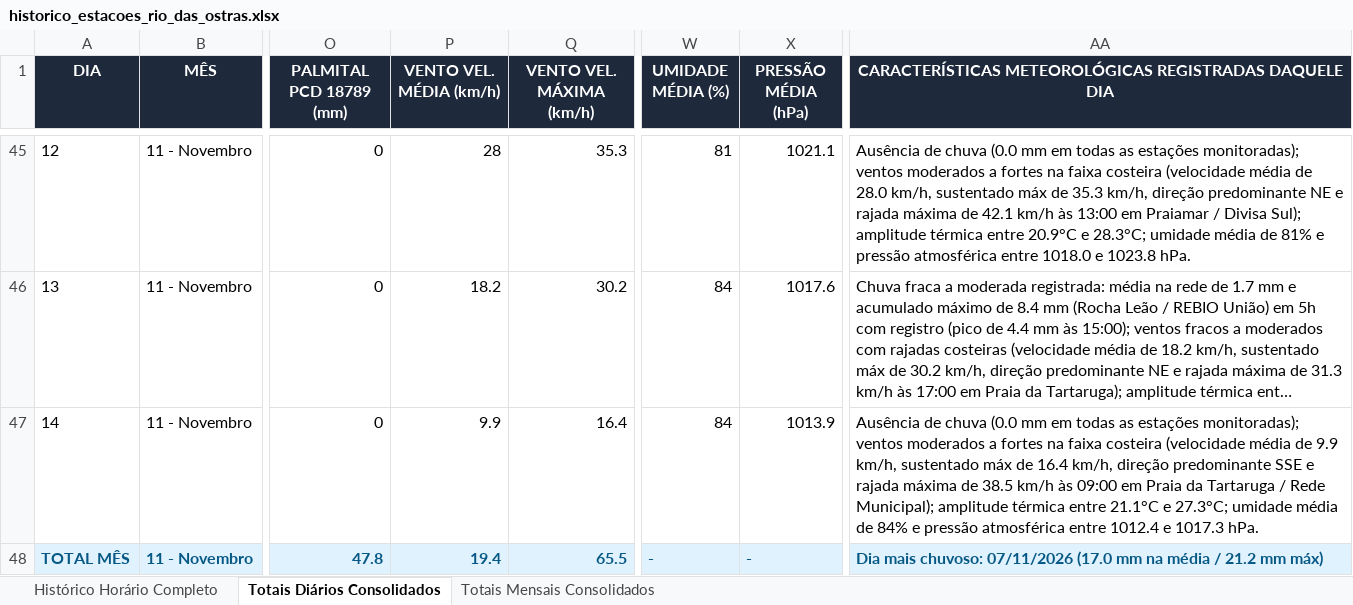
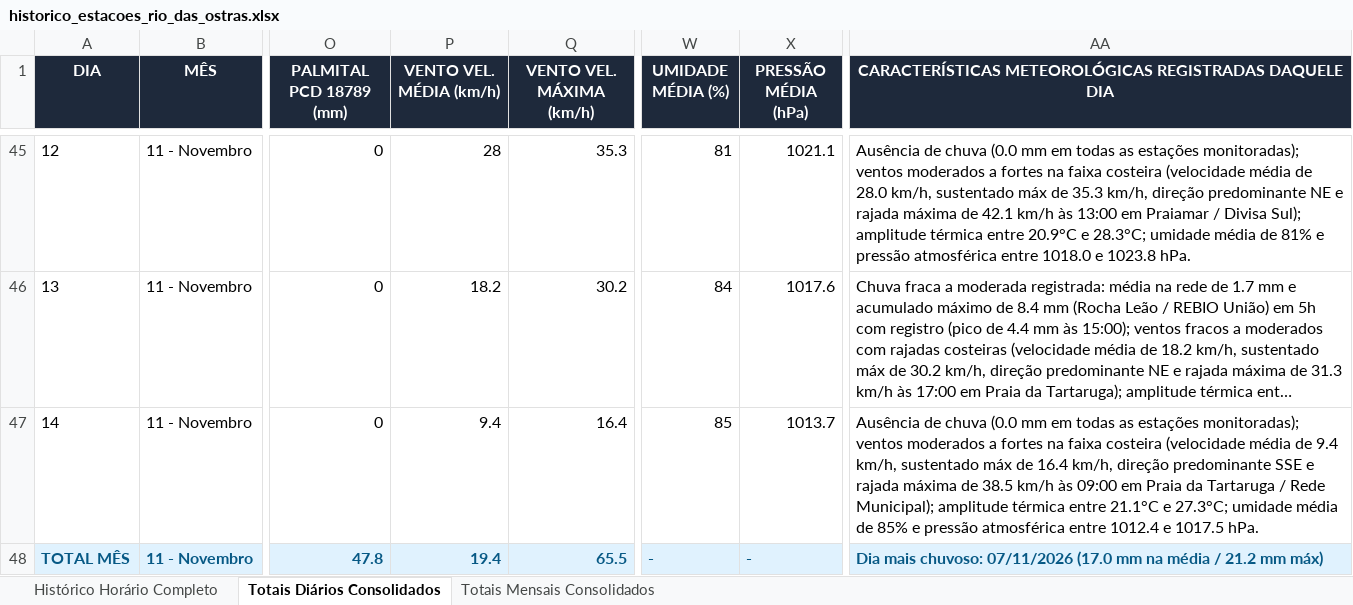
Before and after one commit to deborapessanha94-netizen/tempo-rio-das-ostras, an Excel workbook: docs/historico_estacoes_rio_das_ostras.xlsx, sheet Totais Diários Consolidados, drawn as a sheet; only a part is shown, gaps mark what is left out; long unchanged cells end in …; values as stored, in another font and other column widths than the file's, no borders; the diff names each change by its address in the sheet, - before the commit and + after, or states it on an @@ line.

```diff
--- a/docs/historico_estacoes_rio_das_ostras.xlsx (sheet Totais Diários Consolidados)
+++ b/docs/historico_estacoes_rio_das_ostras.xlsx (sheet Totais Diários Consolidados)
-P47 (VENTO VEL. MÉDIA (km/h)): 9.9
+P47 (VENTO VEL. MÉDIA (km/h)): 9.4
-W47 (UMIDADE MÉDIA (%)): 84
+W47 (UMIDADE MÉDIA (%)): 85
-X47 (PRESSÃO MÉDIA (hPa)): 1013.9
+X47 (PRESSÃO MÉDIA (hPa)): 1013.7
-AA47: …média de 9.9 km/h, sustentado máx de 16.4 km/h, direção predominante SSE e rajada máxima de 38.5 km/h às 09:00 em Praia da Tartaruga / Rede Municipal); amplitude térmica entre 21.1°C e 27.3°C; umidade média de 84% e pressão atmosférica entre 1012.4 e 1017.3 hPa.
+AA47: …média de 9.4 km/h, sustentado máx de 16.4 km/h, direção predominante SSE e rajada máxima de 38.5 km/h às 09:00 em Praia da Tartaruga / Rede Municipal); amplitude térmica entre 21.1°C e 27.3°C; umidade média de 85% e pressão atmosférica entre 1012.4 e 1017.5 hPa.
```
Also changed, not shown: sheet Histórico Horário Completo, 20 other files.
